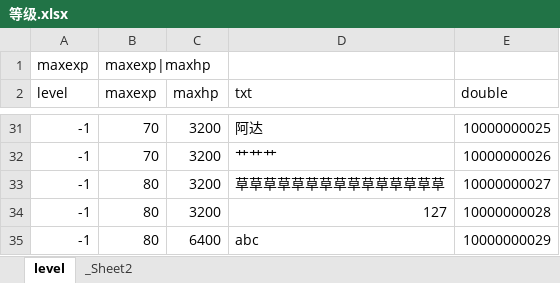
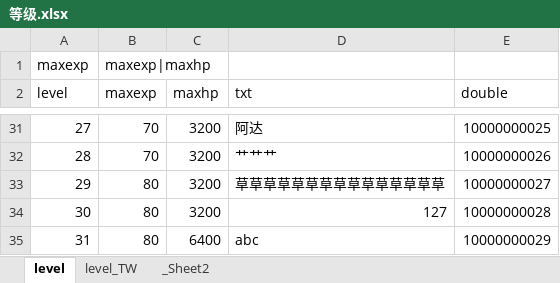
Before and after one commit to supermobs/SuperConfig, an Excel workbook: 表格/等级.xlsx, sheet level, drawn as a sheet; only a part is shown, gaps mark what is left out; values as stored, in another font and other column widths than the file's, no borders; the diff covers the shown part only; the diff names each change by its address in the sheet, - before the commit and + after, or states it on an @@ line.

```diff
--- a/表格/等级.xlsx (sheet level)
+++ b/表格/等级.xlsx (sheet level)
+sheet tab: level_TW
-A31 (level): -1
+A31 (level): 27
-A32 (level): -1
+A32 (level): 28
-A33 (level): -1
+A33 (level): 29
-A34 (level): -1
+A34 (level): 30
-A35 (level): -1
+A35 (level): 31
```
Also changed, not shown: 26 edited cells elsewhere in this sheet, 7 other files.
